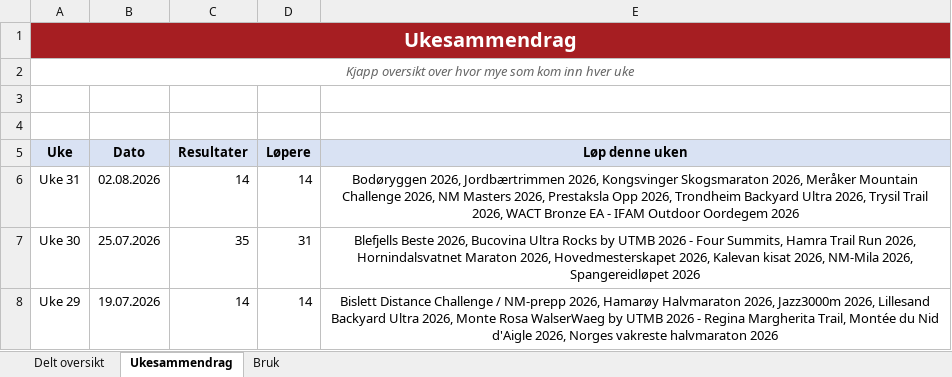
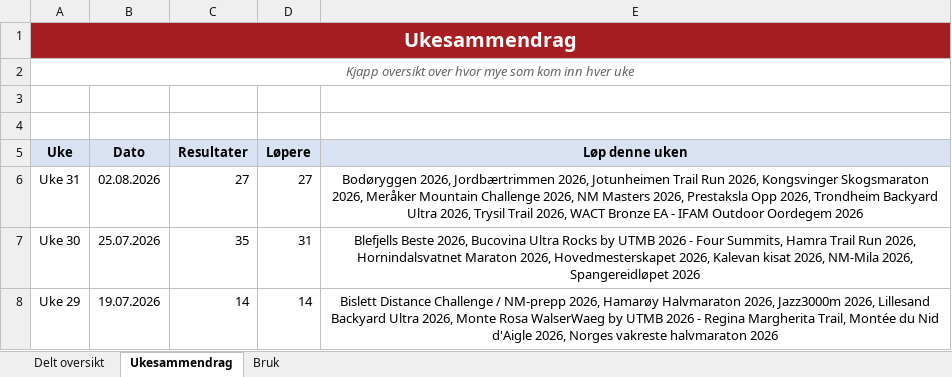
Before and after one commit to gustavByte/sk-vidar-2026-resultater, an Excel workbook: data/delt_oversikt/SK Vidar Langdistanse 2026.xlsx, sheet Ukesammendrag, drawn as a sheet; only a part is shown; values as stored, in another font and other column widths than the file's, no borders; table styles not drawn; the diff names each change by its address in the sheet, - before the commit and + after, or states it on an @@ line.

Commit message:
Add Jotunheimen Trail Run results

```diff
--- a/data/delt_oversikt/SK Vidar Langdistanse 2026.xlsx (sheet Ukesammendrag)
+++ b/data/delt_oversikt/SK Vidar Langdistanse 2026.xlsx (sheet Ukesammendrag)
-C6 (Resultater): 14
+C6 (Resultater): 27
-D6 (Løpere): 14
+D6 (Løpere): 27
-E6 (Løp denne uken): …Jordbærtrimmen 2026, Kongsvinger Skogsmaraton…
+E6 (Løp denne uken): …Jordbærtrimmen 2026, Jotunheimen Trail Run 2026, Kongsvinger Skogsmaraton…
```
Also changed, not shown: sheet Delt oversikt, 2 other files.
